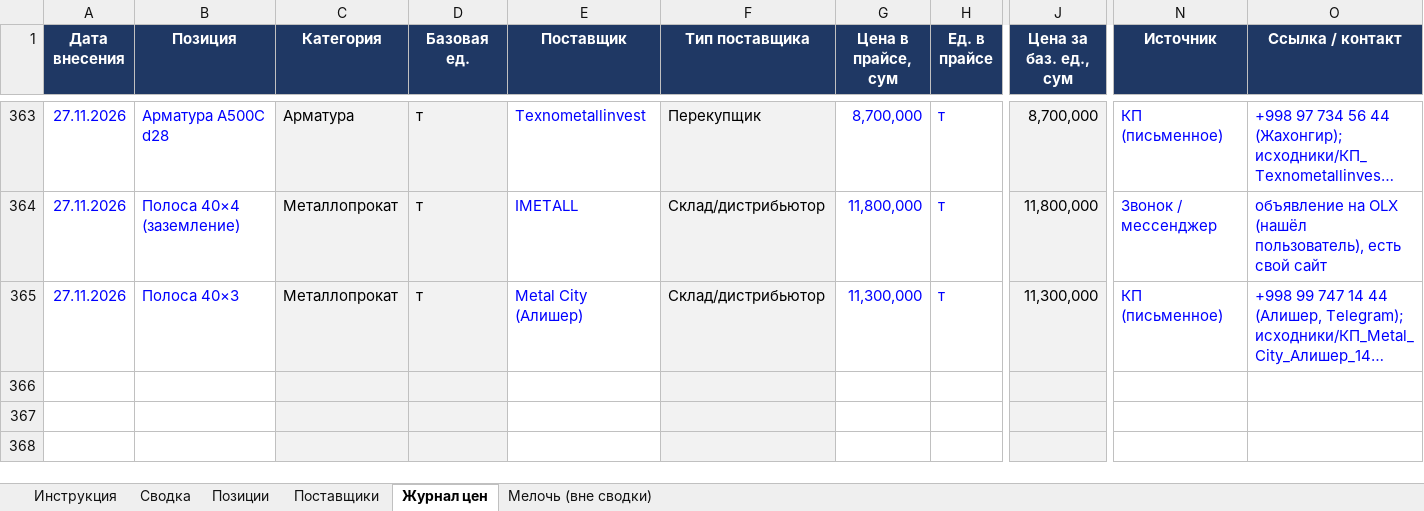
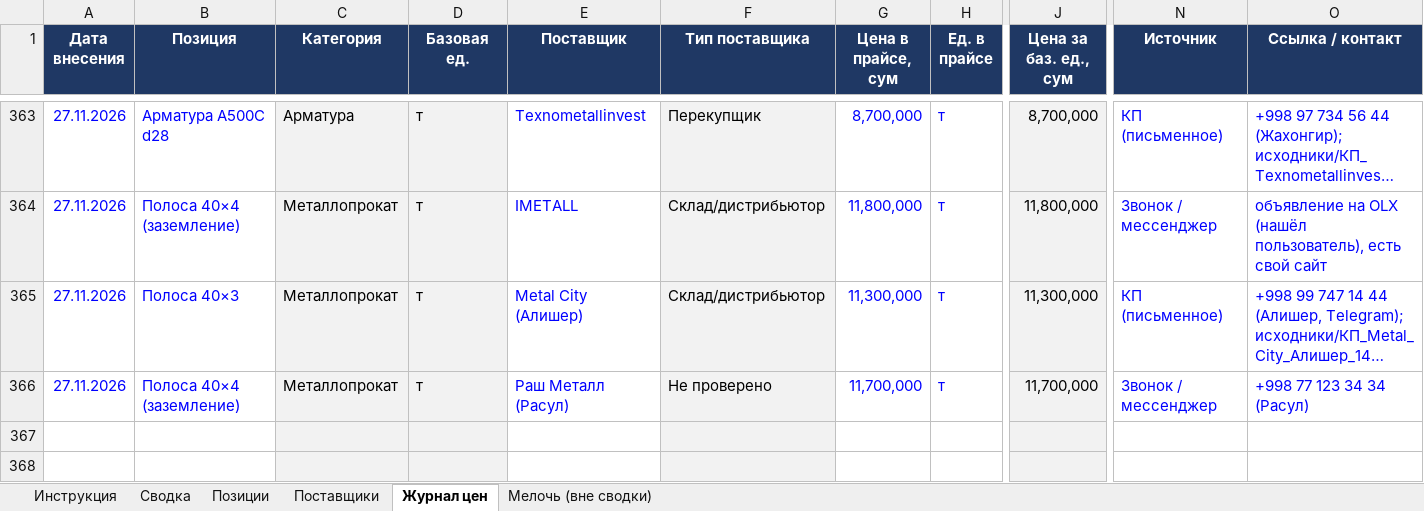
Before and after one commit to Semeev/test_seccondbrain, an Excel workbook: vault/thoughts/projects/golden-hills/Мониторинг_цен_Ташкент.xlsx, sheet Журнал цен, drawn as a sheet; only a part is shown, gaps mark what is left out; long unchanged cells end in …; values as stored, in another font and other column widths than the file's, no borders; conditional formats not drawn; removed rows and columns are numbered as before the commit, all else as after; rows hold the shown columns only; the diff names each change by its address in the sheet, - before the commit and + after, or states it on an @@ line.

```diff
--- a/vault/thoughts/projects/golden-hills/Мониторинг_цен_Ташкент.xlsx (sheet Журнал цен)
+++ b/vault/thoughts/projects/golden-hills/Мониторинг_цен_Ташкент.xlsx (sheet Журнал цен)
-row 366: (empty)
+row 366: 27.11.2026 | Полоса 40×4 (заземление) | Металлопрокат | т | Раш Металл (Расул) | Не проверено | 11,700,000 | т | 11,700,000 | Звонок / мессенджер | +998 77 123 34 34 (Расул)
```
Also changed, not shown: sheet Поставщики, sheet Сводка, hidden cells, 4 other files.
